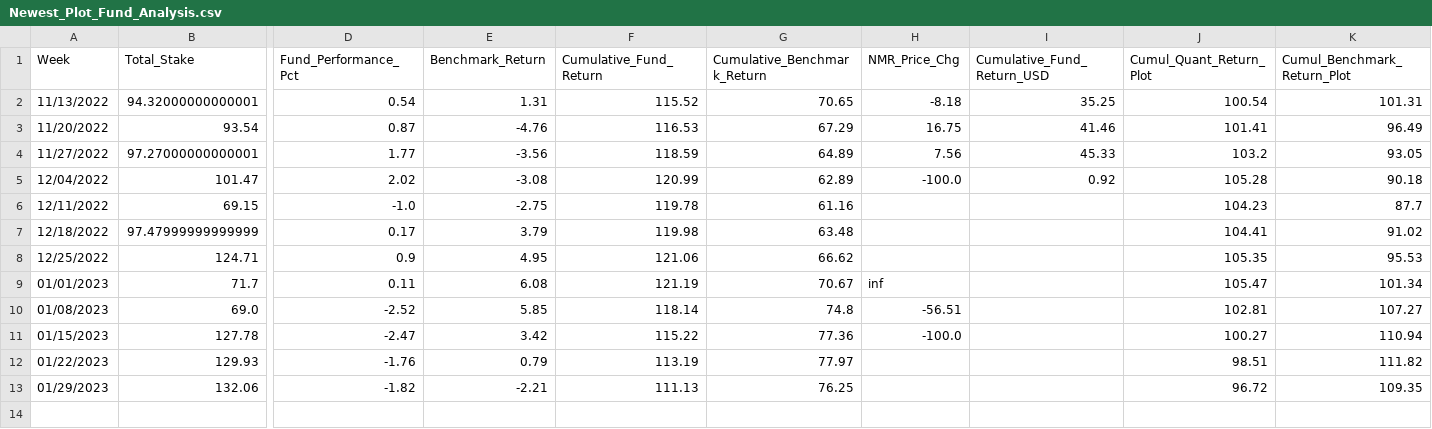
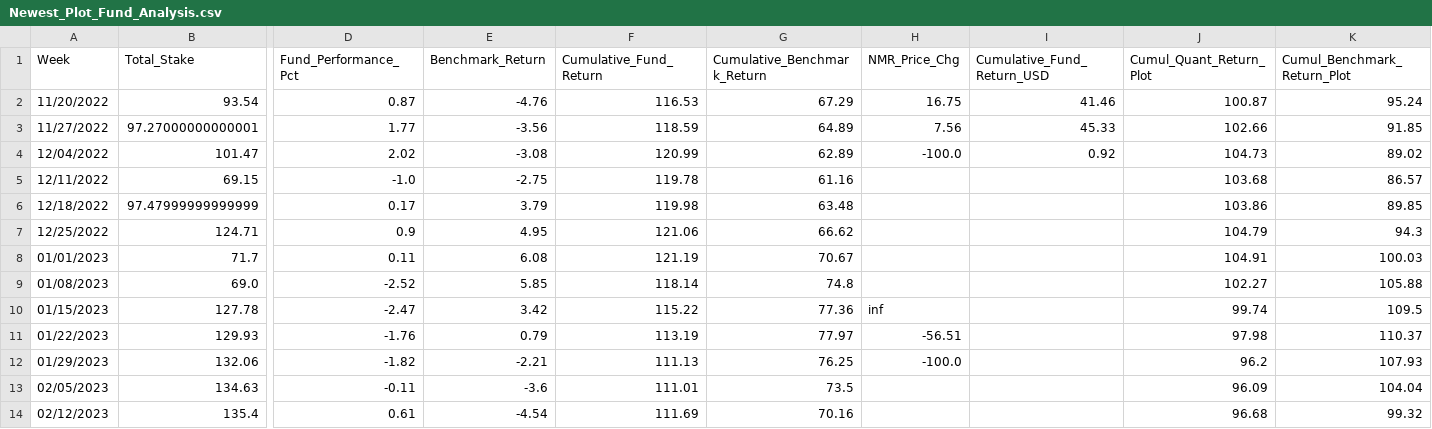
Before and after one commit to ptlorenz/hyphy-capital.com, a CSV file: Newest_Plot_Fund_Analysis.csv, drawn as a sheet; only a part is shown, gaps mark what is left out; removed rows and columns are numbered as before the commit, all else as after; rows hold the shown columns only; the diff names each change by its address in the sheet, - before the commit and + after, or states it on an @@ line.

Commit message:
Numerai Round 419 Update

```diff
--- a/Newest_Plot_Fund_Analysis.csv
+++ b/Newest_Plot_Fund_Analysis.csv
-row 2: 11/13/2022 | 94.32000000000001 | 0.54 | 1.31 | 115.52 | 70.65 | -8.18 | 35.25 | 100.54 | 101.31
-J2 (Cumul_Quant_Return_Plot): 101.41
+J2 (Cumul_Quant_Return_Plot): 100.87
-K2 (Cumul_Benchmark_Return_Plot): 96.49
+K2 (Cumul_Benchmark_Return_Plot): 95.24
-J3 (Cumul_Quant_Return_Plot): 103.2
+J3 (Cumul_Quant_Return_Plot): 102.66
-K3 (Cumul_Benchmark_Return_Plot): 93.05
+K3 (Cumul_Benchmark_Return_Plot): 91.85
-J4 (Cumul_Quant_Return_Plot): 105.28
+J4 (Cumul_Quant_Return_Plot): 104.73
-K4 (Cumul_Benchmark_Return_Plot): 90.18
+K4 (Cumul_Benchmark_Return_Plot): 89.02
-J5 (Cumul_Quant_Return_Plot): 104.23
+J5 (Cumul_Quant_Return_Plot): 103.68
-K5 (Cumul_Benchmark_Return_Plot): 87.7
+K5 (Cumul_Benchmark_Return_Plot): 86.57
-J6 (Cumul_Quant_Return_Plot): 104.41
+J6 (Cumul_Quant_Return_Plot): 103.86
-K6 (Cumul_Benchmark_Return_Plot): 91.02
+K6 (Cumul_Benchmark_Return_Plot): 89.85
-J7 (Cumul_Quant_Return_Plot): 105.35
+J7 (Cumul_Quant_Return_Plot): 104.79
-K7 (Cumul_Benchmark_Return_Plot): 95.53
+K7 (Cumul_Benchmark_Return_Plot): 94.3
-H8 (NMR_Price_Chg): inf
+H8 (NMR_Price_Chg): (empty)
-J8 (Cumul_Quant_Return_Plot): 105.47
+J8 (Cumul_Quant_Return_Plot): 104.91
-K8 (Cumul_Benchmark_Return_Plot): 101.34
+K8 (Cumul_Benchmark_Return_Plot): 100.03
-H9 (NMR_Price_Chg): -56.51
+H9 (NMR_Price_Chg): (empty)
-J9 (Cumul_Quant_Return_Plot): 102.81
+J9 (Cumul_Quant_Return_Plot): 102.27
-K9 (Cumul_Benchmark_Return_Plot): 107.27
+K9 (Cumul_Benchmark_Return_Plot): 105.88
-H10 (NMR_Price_Chg): -100.0
+H10 (NMR_Price_Chg): inf
-J10 (Cumul_Quant_Return_Plot): 100.27
+J10 (Cumul_Quant_Return_Plot): 99.74
-K10 (Cumul_Benchmark_Return_Plot): 110.94
+K10 (Cumul_Benchmark_Return_Plot): 109.5
-H11 (NMR_Price_Chg): (empty)
+H11 (NMR_Price_Chg): -56.51
-J11 (Cumul_Quant_Return_Plot): 98.51
+J11 (Cumul_Quant_Return_Plot): 97.98
-K11 (Cumul_Benchmark_Return_Plot): 111.82
+K11 (Cumul_Benchmark_Return_Plot): 110.37
-H12 (NMR_Price_Chg): (empty)
+H12 (NMR_Price_Chg): -100.0
-J12 (Cumul_Quant_Return_Plot): 96.72
+J12 (Cumul_Quant_Return_Plot): 96.2
-K12 (Cumul_Benchmark_Return_Plot): 109.35
+K12 (Cumul_Benchmark_Return_Plot): 107.93
+row 13: 02/05/2023 | 134.63 | -0.11 | -3.6 | 111.01 | 73.5 |  |  | 96.09 | 104.04
+row 14: 02/12/2023 | 135.4 | 0.61 | -4.54 | 111.69 | 70.16 |  |  | 96.68 | 99.32
```
